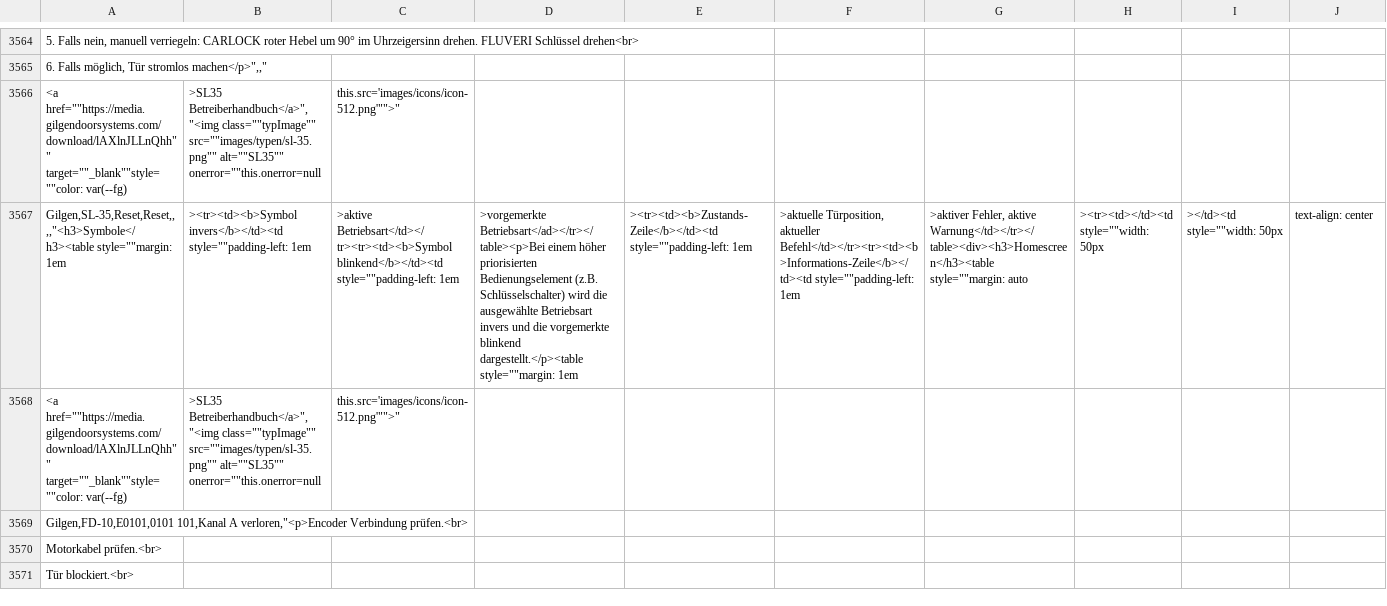
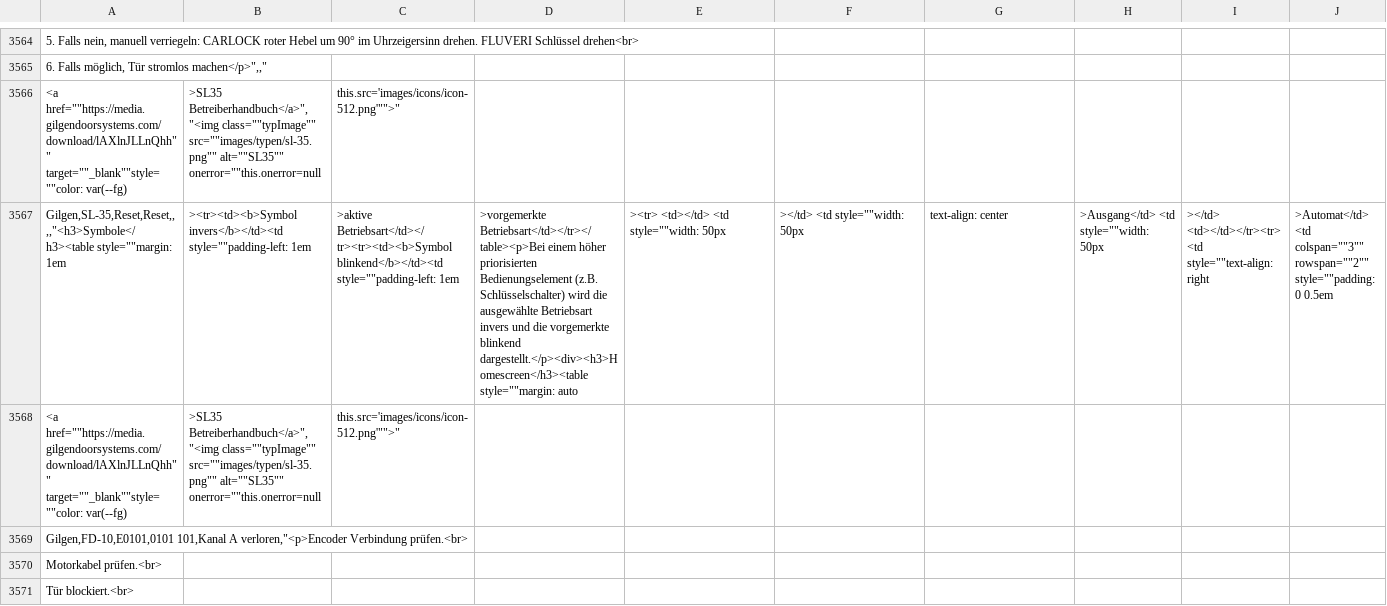
Before and after one commit to mrpink123/find-den-Fehler, a CSV file: fehlerliste.csv, drawn as a sheet; only a part is shown, gaps mark what is left out; removed rows and columns are numbered as before the commit, all else as after; rows hold the shown columns only; the diff names each change by its address in the sheet, - before the commit and + after, or states it on an @@ line.

```diff
--- a/fehlerliste.csv
+++ b/fehlerliste.csv
-row 3567: Gilgen,SL-35,Reset,Reset,,,,"<h3>Symbole</h3><table style=""margin: 1em | ><tr><td><b>Symbol invers</b></td><td style=""padding-left: 1em | >aktive Betriebsart</td></tr><tr><td><b>Symbol blinkend</b></td><td style=""padding-left: 1em | >vorgemerkte Betriebsart</ad></tr></table><p>Bei einem höher priorisierten Bedienungselement (z.B. Schlüsselschalter) wird die ausgewählte Betriebsart invers und die vorgemerkte blinkend dargestellt.</p><table style=""margin: 1em | ><tr><td><b>Zustands-Zeile</b></td><td style=""padding-left: 1em | >aktuelle Türposition, aktueller Befehl</td></tr><tr><td><b>Informations-Zeile</b></td><td style=""padding-left: 1em | >aktiver Fehler, aktive Warnung</td></tr></table><div><h3>Homescreen</h3><table style=""margin: auto | ><tr><td></td><td style=""width: 50px | ></td><td style=""width: 50px | text-align: center
+row 3567: Gilgen,SL-35,Reset,Reset,,,,"<h3>Symbole</h3><table style=""margin: 1em | ><tr><td><b>Symbol invers</b></td><td style=""padding-left: 1em | >aktive Betriebsart</td></tr><tr><td><b>Symbol blinkend</b></td><td style=""padding-left: 1em | >vorgemerkte Betriebsart</td></tr></table><p>Bei einem höher priorisierten Bedienungselement (z.B. Schlüsselschalter) wird die ausgewählte Betriebsart invers und die vorgemerkte blinkend dargestellt.</p><div><h3>Homescreen</h3><table style=""margin: auto | ><tr> <td></td> <td style=""width: 50px | ></td> <td style=""width: 50px | text-align: center | >Ausgang</td> <td style=""width: 50px | ></td> <td></td></tr><tr> <td style=""text-align: right | >Automat</td> <td colspan=""3"" rowspan=""2"" style=""padding: 0 0.5em
```
Also changed, not shown: 2 other files.
